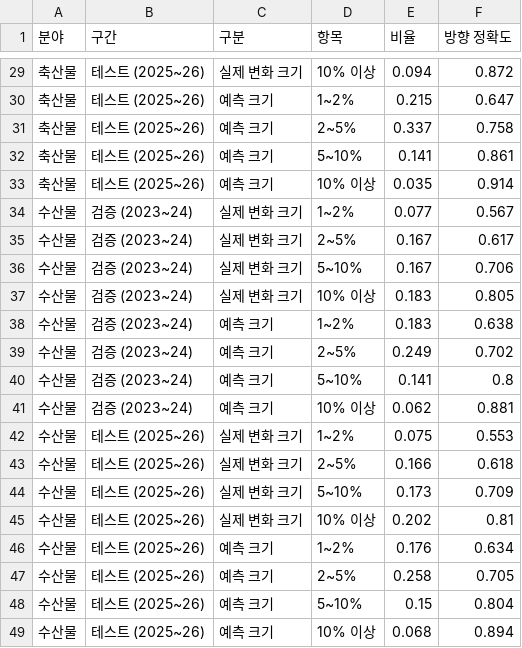
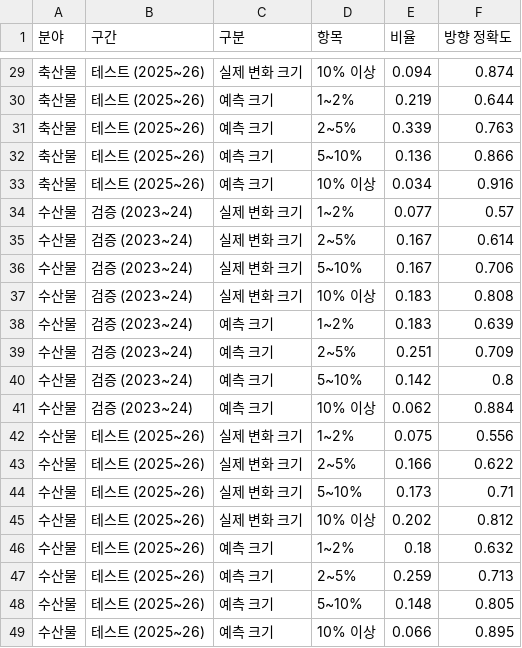
Before and after one commit to joon6644/ML_26_2, a CSV file: eda/tables/final_eval_aux.csv, drawn as a sheet; only a part is shown, gaps mark what is left out; the diff covers the shown part only.

```diff
--- a/eda/tables/final_eval_aux.csv
+++ b/eda/tables/final_eval_aux.csv
@@ -29,21 +29,21 @@
-축산물,테스트 (2025~26),실제 변화 크기,10% 이상,0.094,0.872
-축산물,테스트 (2025~26),예측 크기,1~2%,0.215,0.647
-축산물,테스트 (2025~26),예측 크기,2~5%,0.337,0.758
-축산물,테스트 (2025~26),예측 크기,5~10%,0.141,0.861
-축산물,테스트 (2025~26),예측 크기,10% 이상,0.035,0.914
-수산물,검증 (2023~24),실제 변화 크기,1~2%,0.077,0.567
-수산물,검증 (2023~24),실제 변화 크기,2~5%,0.167,0.617
+축산물,테스트 (2025~26),실제 변화 크기,10% 이상,0.094,0.874
+축산물,테스트 (2025~26),예측 크기,1~2%,0.219,0.644
+축산물,테스트 (2025~26),예측 크기,2~5%,0.339,0.763
+축산물,테스트 (2025~26),예측 크기,5~10%,0.136,0.866
+축산물,테스트 (2025~26),예측 크기,10% 이상,0.034,0.916
+수산물,검증 (2023~24),실제 변화 크기,1~2%,0.077,0.57
+수산물,검증 (2023~24),실제 변화 크기,2~5%,0.167,0.614
 수산물,검증 (2023~24),실제 변화 크기,5~10%,0.167,0.706
-수산물,검증 (2023~24),실제 변화 크기,10% 이상,0.183,0.805
-수산물,검증 (2023~24),예측 크기,1~2%,0.183,0.638
-수산물,검증 (2023~24),예측 크기,2~5%,0.249,0.702
-수산물,검증 (2023~24),예측 크기,5~10%,0.141,0.8
-수산물,검증 (2023~24),예측 크기,10% 이상,0.062,0.881
-수산물,테스트 (2025~26),실제 변화 크기,1~2%,0.075,0.553
-수산물,테스트 (2025~26),실제 변화 크기,2~5%,0.166,0.618
-수산물,테스트 (2025~26),실제 변화 크기,5~10%,0.173,0.709
-수산물,테스트 (2025~26),실제 변화 크기,10% 이상,0.202,0.81
-수산물,테스트 (2025~26),예측 크기,1~2%,0.176,0.634
-수산물,테스트 (2025~26),예측 크기,2~5%,0.258,0.705
-수산물,테스트 (2025~26),예측 크기,5~10%,0.15,0.804
-수산물,테스트 (2025~26),예측 크기,10% 이상,0.068,0.894
+수산물,검증 (2023~24),실제 변화 크기,10% 이상,0.183,0.808
+수산물,검증 (2023~24),예측 크기,1~2%,0.183,0.639
+수산물,검증 (2023~24),예측 크기,2~5%,0.251,0.709
+수산물,검증 (2023~24),예측 크기,5~10%,0.142,0.8
+수산물,검증 (2023~24),예측 크기,10% 이상,0.062,0.884
+수산물,테스트 (2025~26),실제 변화 크기,1~2%,0.075,0.556
+수산물,테스트 (2025~26),실제 변화 크기,2~5%,0.166,0.622
+수산물,테스트 (2025~26),실제 변화 크기,5~10%,0.173,0.71
+수산물,테스트 (2025~26),실제 변화 크기,10% 이상,0.202,0.812
+수산물,테스트 (2025~26),예측 크기,1~2%,0.18,0.632
+수산물,테스트 (2025~26),예측 크기,2~5%,0.259,0.713
+수산물,테스트 (2025~26),예측 크기,5~10%,0.148,0.805
+수산물,테스트 (2025~26),예측 크기,10% 이상,0.066,0.895
```
Also changed, not shown: 31 edited cells elsewhere in this file, eda/tables/direction_prob_check.csv, eda/tables/final_eval.csv, 11 other files.
